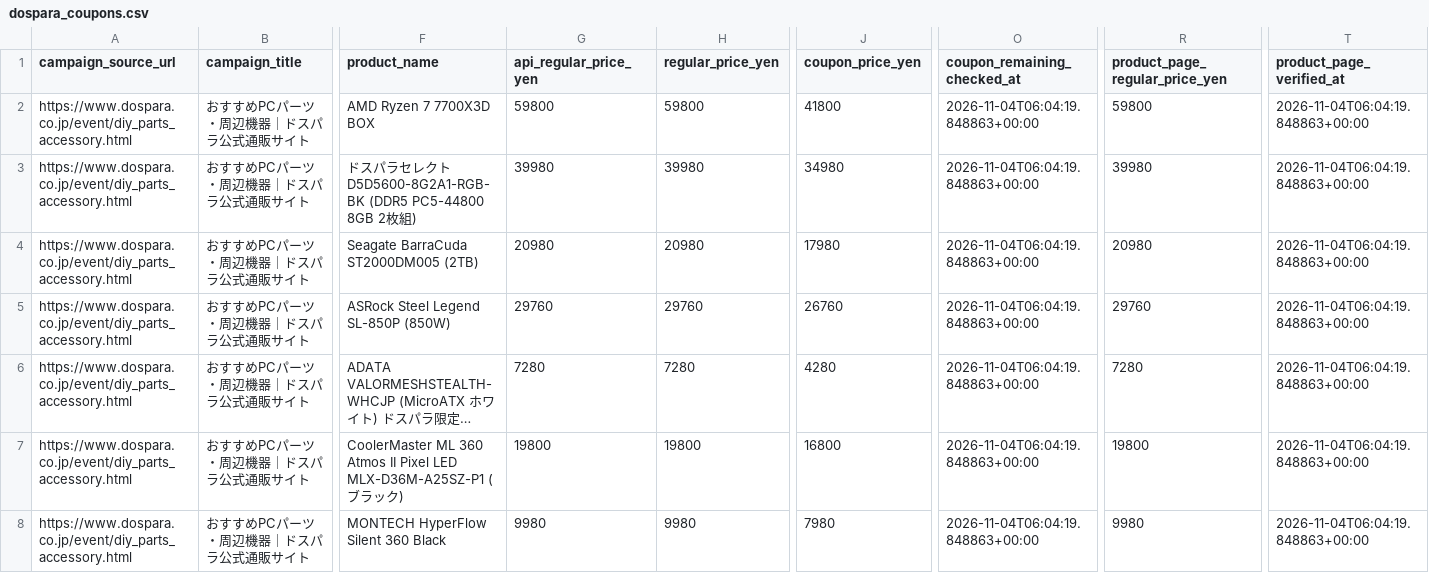
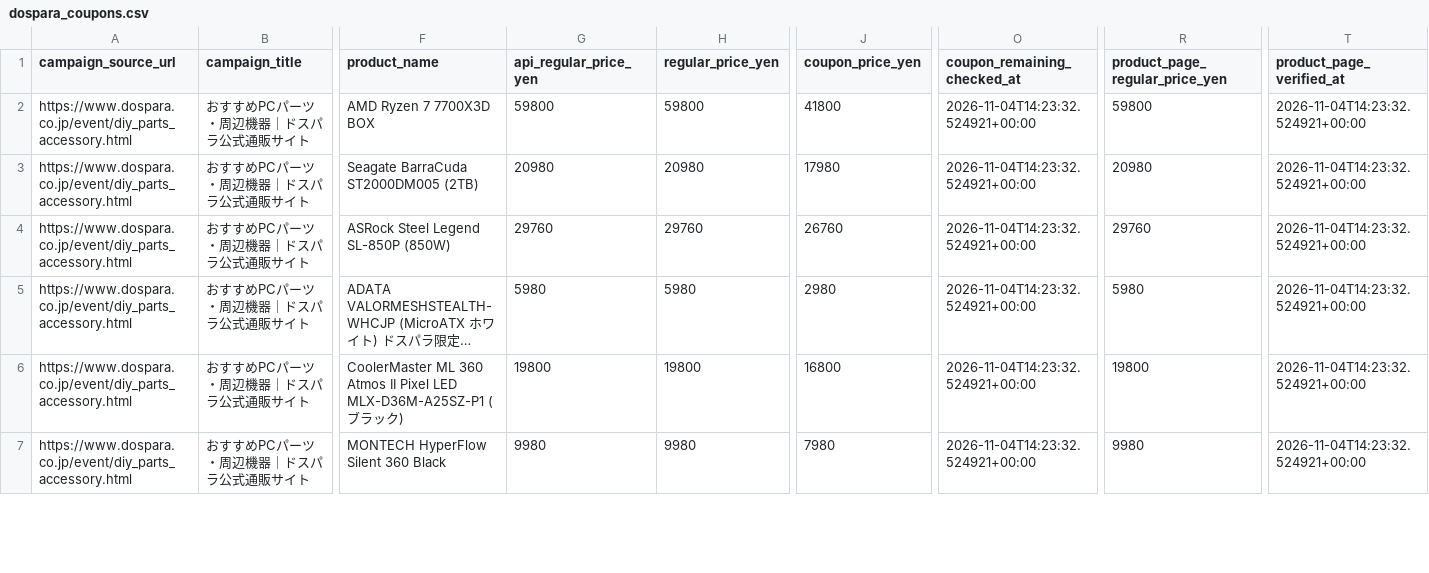
Before and after one commit to chijimi33/Dospara-coupon-price-tool, a CSV file: public/dospara_coupons.csv, drawn as a sheet; only a part is shown, gaps mark what is left out; long unchanged cells end in …; removed rows and columns are numbered as before the commit, all else as after; rows hold the shown columns only; the diff covers the shown part only; the diff names each change by its address in the sheet, - before the commit and + after, or states it on an @@ line.

```diff
--- a/public/dospara_coupons.csv
+++ b/public/dospara_coupons.csv
-O2 (coupon_remaining_checked_at): 2026-11-04T06:04:19.848863+00:00
+O2 (coupon_remaining_checked_at): 2026-11-04T14:23:32.524921+00:00
-T2 (product_page_verified_at): 2026-11-04T06:04:19.848863+00:00
+T2 (product_page_verified_at): 2026-11-04T14:23:32.524921+00:00
-row 3: https://www.dospara.co.jp/event/diy_parts_accessory.html | おすすめPCパーツ・周辺機器｜ドスパラ公式通販サイト | ドスパラセレクト D5D5600-8G2A1-RGB-BK (DDR5 PC5-44800 8GB 2枚組) | 39980 | 39980 | 34980 | 2026-11-04T06:04:19.848863+00:00 | 39980 | 2026-11-04T06:04:19.848863+00:00
-O3:O7 (coupon_remaining_checked_at): 2026-11-04T06:04:19.848863+00:00
+O3:O7 (coupon_remaining_checked_at): 2026-11-04T14:23:32.524921+00:00
-T3:T7 (product_page_verified_at): 2026-11-04T06:04:19.848863+00:00
+T3:T7 (product_page_verified_at): 2026-11-04T14:23:32.524921+00:00
-G5 (api_regular_price_yen): 7280
+G5 (api_regular_price_yen): 5980
-H5 (regular_price_yen): 7280
+H5 (regular_price_yen): 5980
-J5 (coupon_price_yen): 4280
+J5 (coupon_price_yen): 2980
-R5 (product_page_regular_price_yen): 7280
+R5 (product_page_regular_price_yen): 5980
```
Also changed, not shown: 1 removed row and 39 edited cells elsewhere in this file, 2 other files.
